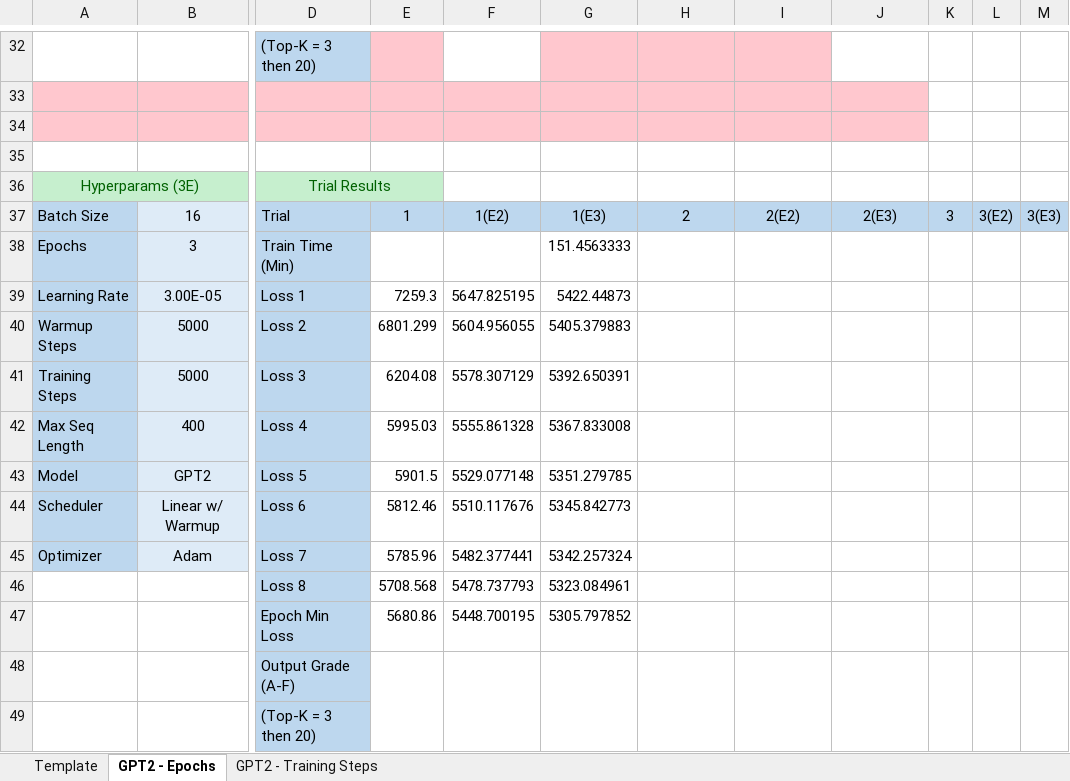
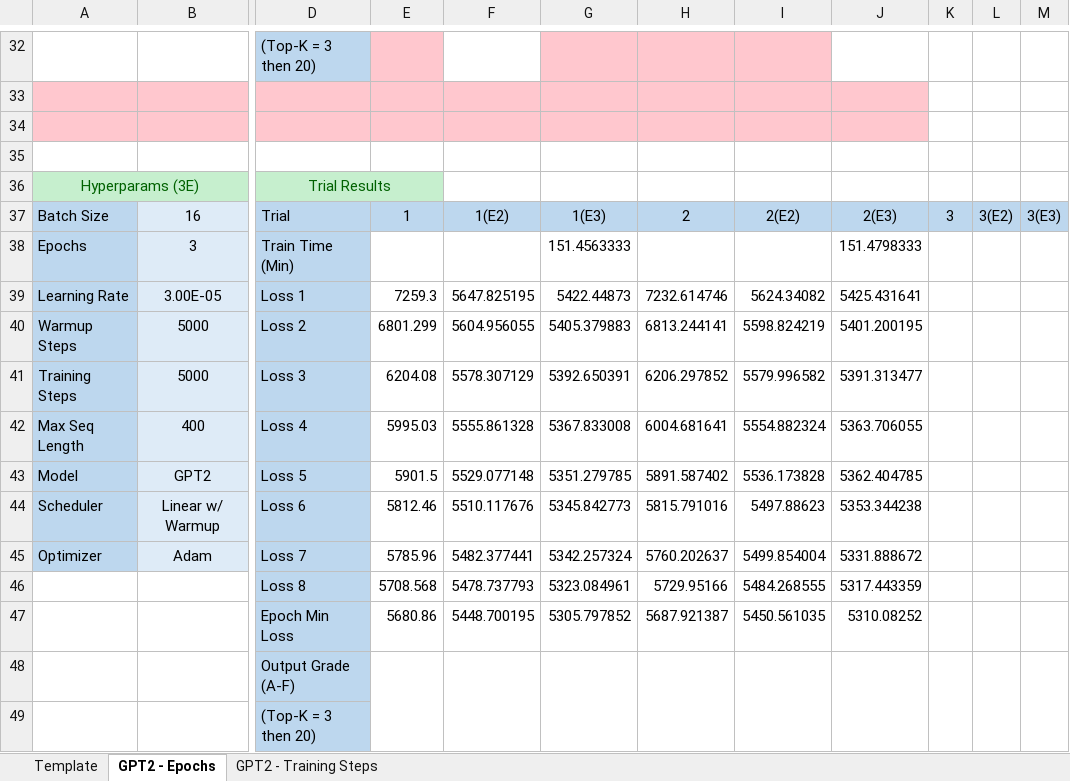
Before and after one commit to mjshalash/gpt-2-joker-bot, an Excel workbook: model_testing/shortjokesclean/shortjokesclean.xlsx, sheet GPT2 - Epochs, drawn as a sheet; only a part is shown, gaps mark what is left out; values as stored, in another font and other column widths than the file's, no borders; the diff names each change by its address in the sheet, - before the commit and + after, or states it on an @@ line.

Commit message:
Finished 3Epoch Trial

```diff
--- a/model_testing/shortjokesclean/shortjokesclean.xlsx (sheet GPT2 - Epochs)
+++ b/model_testing/shortjokesclean/shortjokesclean.xlsx (sheet GPT2 - Epochs)
-J38: (empty)
+J38: 151.4798333
-H39: (empty)
+H39: 7232.614746
-I39: (empty)
+I39: 5624.34082
-J39: (empty)
+J39: 5425.431641
-H40: (empty)
+H40: 6813.244141
-I40: (empty)
+I40: 5598.824219
-J40: (empty)
+J40: 5401.200195
-H41: (empty)
+H41: 6206.297852
-I41: (empty)
+I41: 5579.996582
-J41: (empty)
+J41: 5391.313477
-H42: (empty)
+H42: 6004.681641
-I42: (empty)
+I42: 5554.882324
-J42: (empty)
+J42: 5363.706055
-H43: (empty)
+H43: 5891.587402
-I43: (empty)
+I43: 5536.173828
-J43: (empty)
+J43: 5362.404785
-H44: (empty)
+H44: 5815.791016
-I44: (empty)
+I44: 5497.88623
-J44: (empty)
+J44: 5353.344238
-H45: (empty)
+H45: 5760.202637
-I45: (empty)
+I45: 5499.854004
-J45: (empty)
+J45: 5331.888672
-H46: (empty)
+H46: 5729.95166
-I46: (empty)
+I46: 5484.268555
-J46: (empty)
+J46: 5317.443359
-H47: (empty)
+H47: 5687.921387
-I47: (empty)
+I47: 5450.561035
-J47: (empty)
+J47: 5310.08252
```
